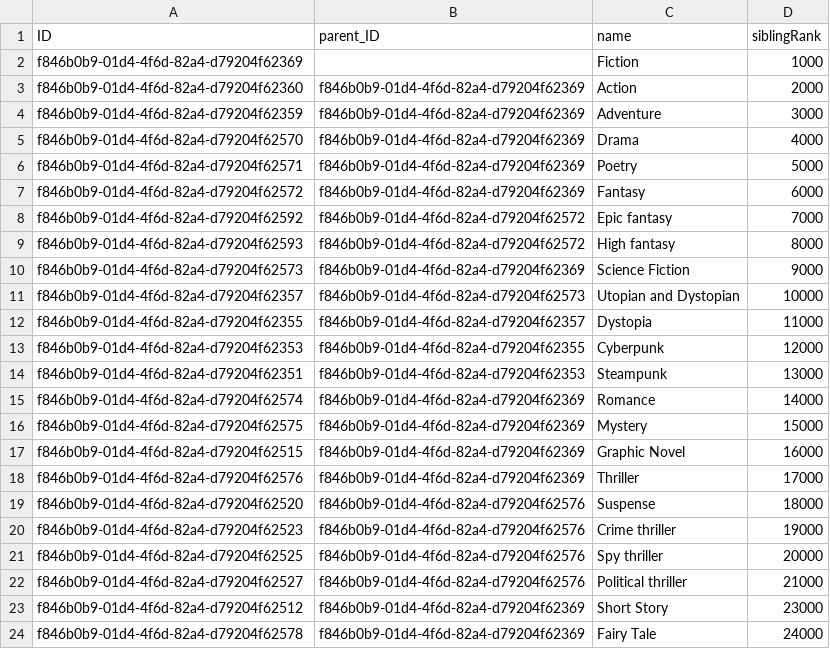
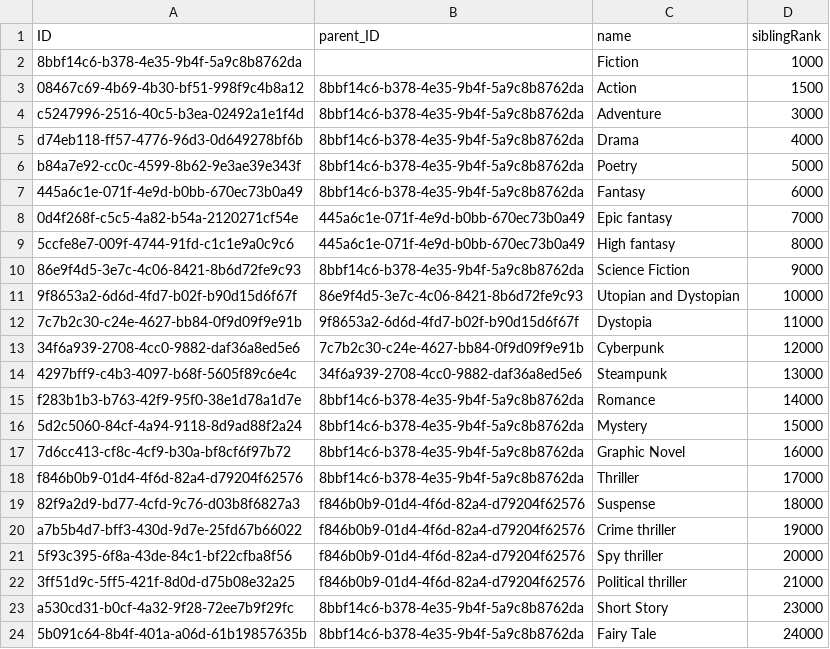
Before and after one commit to SAP-samples/cloud-cap-samples-java, a CSV file: db/data/my.bookshop-Genres.csv, drawn as a sheet; only a part is shown; the diff covers the shown part only.

```diff
--- a/db/data/my.bookshop-Genres.csv
+++ b/db/data/my.bookshop-Genres.csv
@@ -1,24 +1,24 @@
 ID;parent_ID;name;siblingRank
-f846b0b9-01d4-4f6d-82a4-d79204f62369;;Fiction;1000
-f846b0b9-01d4-4f6d-82a4-d79204f62360;f846b0b9-01d4-4f6d-82a4-d79204f62369;Action;2000
-f846b0b9-01d4-4f6d-82a4-d79204f62359;f846b0b9-01d4-4f6d-82a4-d79204f62369;Adventure;3000
-f846b0b9-01d4-4f6d-82a4-d79204f62570;f846b0b9-01d4-4f6d-82a4-d79204f62369;Drama;4000
-f846b0b9-01d4-4f6d-82a4-d79204f62571;f846b0b9-01d4-4f6d-82a4-d79204f62369;Poetry;5000
-f846b0b9-01d4-4f6d-82a4-d79204f62572;f846b0b9-01d4-4f6d-82a4-d79204f62369;Fantasy;6000
-f846b0b9-01d4-4f6d-82a4-d79204f62592;f846b0b9-01d4-4f6d-82a4-d79204f62572;Epic fantasy;7000
-f846b0b9-01d4-4f6d-82a4-d79204f62593;f846b0b9-01d4-4f6d-82a4-d79204f62572;High fantasy;8000
-f846b0b9-01d4-4f6d-82a4-d79204f62573;f846b0b9-01d4-4f6d-82a4-d79204f62369;Science Fiction;9000
-f846b0b9-01d4-4f6d-82a4-d79204f62357;f846b0b9-01d4-4f6d-82a4-d79204f62573;Utopian and Dystopian;10000
-f846b0b9-01d4-4f6d-82a4-d79204f62355;f846b0b9-01d4-4f6d-82a4-d79204f62357;Dystopia;11000
-f846b0b9-01d4-4f6d-82a4-d79204f62353;f846b0b9-01d4-4f6d-82a4-d79204f62355;Cyberpunk;12000
-f846b0b9-01d4-4f6d-82a4-d79204f62351;f846b0b9-01d4-4f6d-82a4-d79204f62353;Steampunk;13000
-f846b0b9-01d4-4f6d-82a4-d79204f62574;f846b0b9-01d4-4f6d-82a4-d79204f62369;Romance;14000
-f846b0b9-01d4-4f6d-82a4-d79204f62575;f846b0b9-01d4-4f6d-82a4-d79204f62369;Mystery;15000
-f846b0b9-01d4-4f6d-82a4-d79204f62515;f846b0b9-01d4-4f6d-82a4-d79204f62369;Graphic Novel;16000
-f846b0b9-01d4-4f6d-82a4-d79204f62576;f846b0b9-01d4-4f6d-82a4-d79204f62369;Thriller;17000
-f846b0b9-01d4-4f6d-82a4-d79204f62520;f846b0b9-01d4-4f6d-82a4-d79204f62576;Suspense;18000
-f846b0b9-01d4-4f6d-82a4-d79204f62523;f846b0b9-01d4-4f6d-82a4-d79204f62576;Crime thriller;19000
-f846b0b9-01d4-4f6d-82a4-d79204f62525;f846b0b9-01d4-4f6d-82a4-d79204f62576;Spy thriller;20000
-f846b0b9-01d4-4f6d-82a4-d79204f62527;f846b0b9-01d4-4f6d-82a4-d79204f62576;Political thriller;21000
-f846b0b9-01d4-4f6d-82a4-d79204f62512;f846b0b9-01d4-4f6d-82a4-d79204f62369;Short Story;23000
-f846b0b9-01d4-4f6d-82a4-d79204f62578;f846b0b9-01d4-4f6d-82a4-d79204f62369;Fairy Tale;24000
+8bbf14c6-b378-4e35-9b4f-5a9c8b8762da;;Fiction;1000
+08467c69-4b69-4b30-bf51-998f9c4b8a12;8bbf14c6-b378-4e35-9b4f-5a9c8b8762da;Action;1500
+c5247996-2516-40c5-b3ea-02492a1e1f4d;8bbf14c6-b378-4e35-9b4f-5a9c8b8762da;Adventure;3000
+d74eb118-ff57-4776-96d3-0d649278bf6b;8bbf14c6-b378-4e35-9b4f-5a9c8b8762da;Drama;4000
+b84a7e92-cc0c-4599-8b62-9e3ae39e343f;8bbf14c6-b378-4e35-9b4f-5a9c8b8762da;Poetry;5000
+445a6c1e-071f-4e9d-b0bb-670ec73b0a49;8bbf14c6-b378-4e35-9b4f-5a9c8b8762da;Fantasy;6000
+0d4f268f-c5c5-4a82-b54a-2120271cf54e;445a6c1e-071f-4e9d-b0bb-670ec73b0a49;Epic fantasy;7000
+5ccfe8e7-009f-4744-91fd-c1c1e9a0c9c6;445a6c1e-071f-4e9d-b0bb-670ec73b0a49;High fantasy;8000
+86e9f4d5-3e7c-4c06-8421-8b6d72fe9c93;8bbf14c6-b378-4e35-9b4f-5a9c8b8762da;Science Fiction;9000
+9f8653a2-6d6d-4fd7-b02f-b90d15d6f67f;86e9f4d5-3e7c-4c06-8421-8b6d72fe9c93;Utopian and Dystopian;10000
+7c7b2c30-c24e-4627-bb84-0f9d09f9e91b;9f8653a2-6d6d-4fd7-b02f-b90d15d6f67f;Dystopia;11000
+34f6a939-2708-4cc0-9882-daf36a8ed5e6;7c7b2c30-c24e-4627-bb84-0f9d09f9e91b;Cyberpunk;12000
+4297bff9-c4b3-4097-b68f-5605f89c6e4c;34f6a939-2708-4cc0-9882-daf36a8ed5e6;Steampunk;13000
+f283b1b3-b763-42f9-95f0-38e1d78a1d7e;8bbf14c6-b378-4e35-9b4f-5a9c8b8762da;Romance;14000
+5d2c5060-84cf-4a94-9118-8d9ad88f2a24;8bbf14c6-b378-4e35-9b4f-5a9c8b8762da;Mystery;15000
+7d6cc413-cf8c-4cf9-b30a-bf8cf6f97b72;8bbf14c6-b378-4e35-9b4f-5a9c8b8762da;Graphic Novel;16000
+f846b0b9-01d4-4f6d-82a4-d79204f62576;8bbf14c6-b378-4e35-9b4f-5a9c8b8762da;Thriller;17000
+82f9a2d9-bd77-4cfd-9c76-d03b8f6827a3;f846b0b9-01d4-4f6d-82a4-d79204f62576;Suspense;18000
+a7b5b4d7-bff3-430d-9d7e-25fd67b66022;f846b0b9-01d4-4f6d-82a4-d79204f62576;Crime thriller;19000
+5f93c395-6f8a-43de-84c1-bf22cfba8f56;f846b0b9-01d4-4f6d-82a4-d79204f62576;Spy thriller;20000
+3ff51d9c-5ff5-421f-8d0d-d75b08e32a25;f846b0b9-01d4-4f6d-82a4-d79204f62576;Political thriller;21000
+a530cd31-b0cf-4a32-9f28-72ee7b9f29fc;8bbf14c6-b378-4e35-9b4f-5a9c8b8762da;Short Story;23000
+5b091c64-8b4f-401a-a06d-61b19857635b;8bbf14c6-b378-4e35-9b4f-5a9c8b8762da;Fairy Tale;24000
```
Also changed, not shown: 19 edited cells elsewhere in this file, 9 other files.
